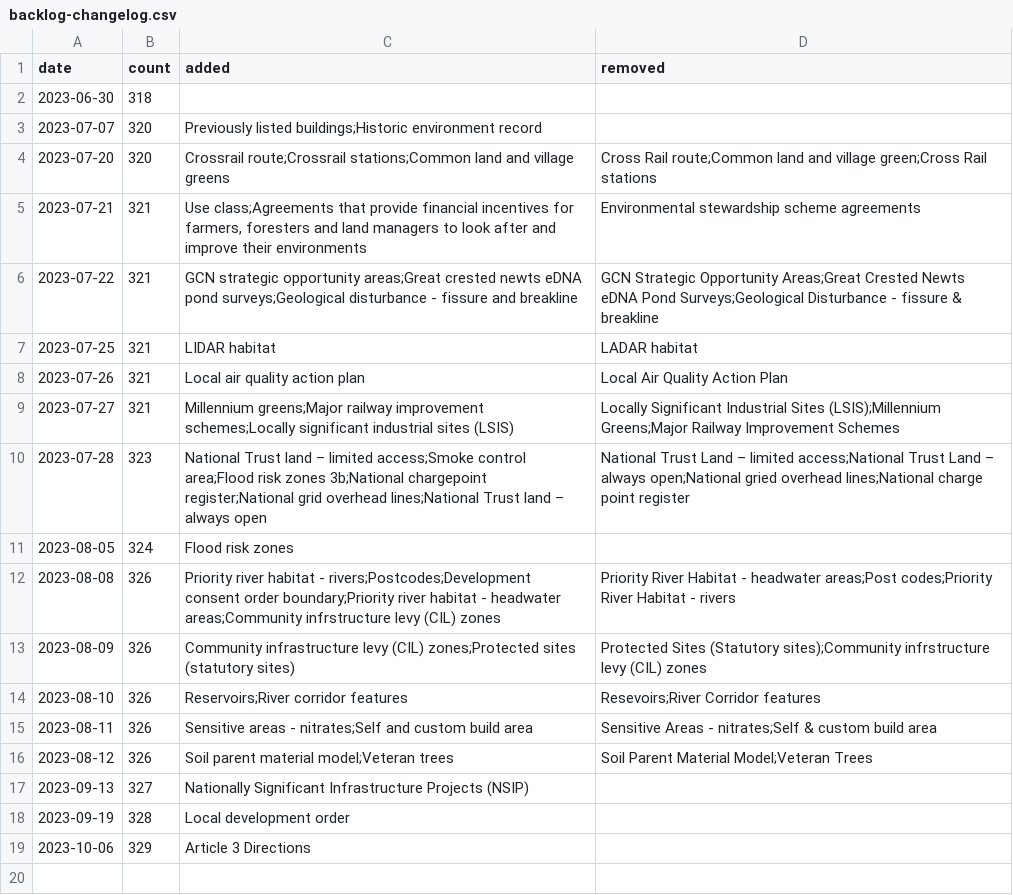
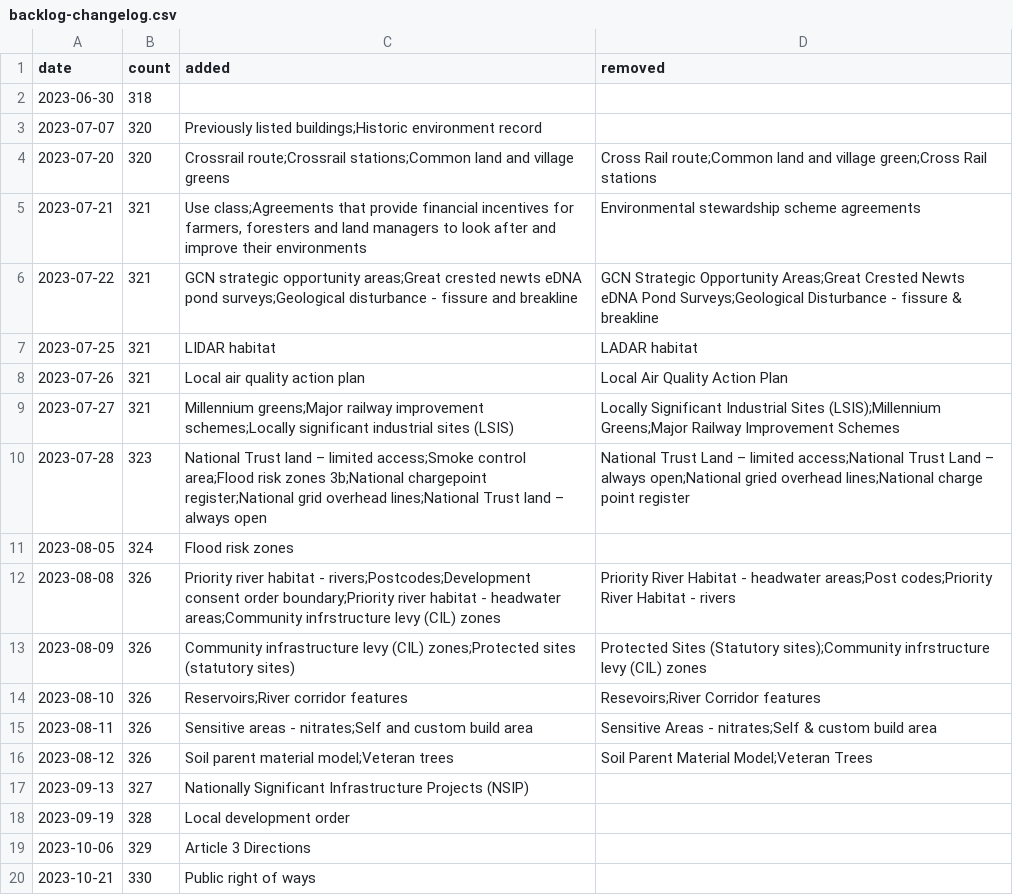
Before and after one commit to digital-land/data-standards-team, a CSV file: _data/backlog-changelog.csv, drawn as a sheet.

```diff
--- a/_data/backlog-changelog.csv
+++ b/_data/backlog-changelog.csv
@@ -19 +19,2 @@ date,count,added,removed
 2023-10-06,329,Article 3 Directions,
+2023-10-21,330,Public right of ways,
```
Also changed, not shown: _data/planning-concerns-backlog.csv.
